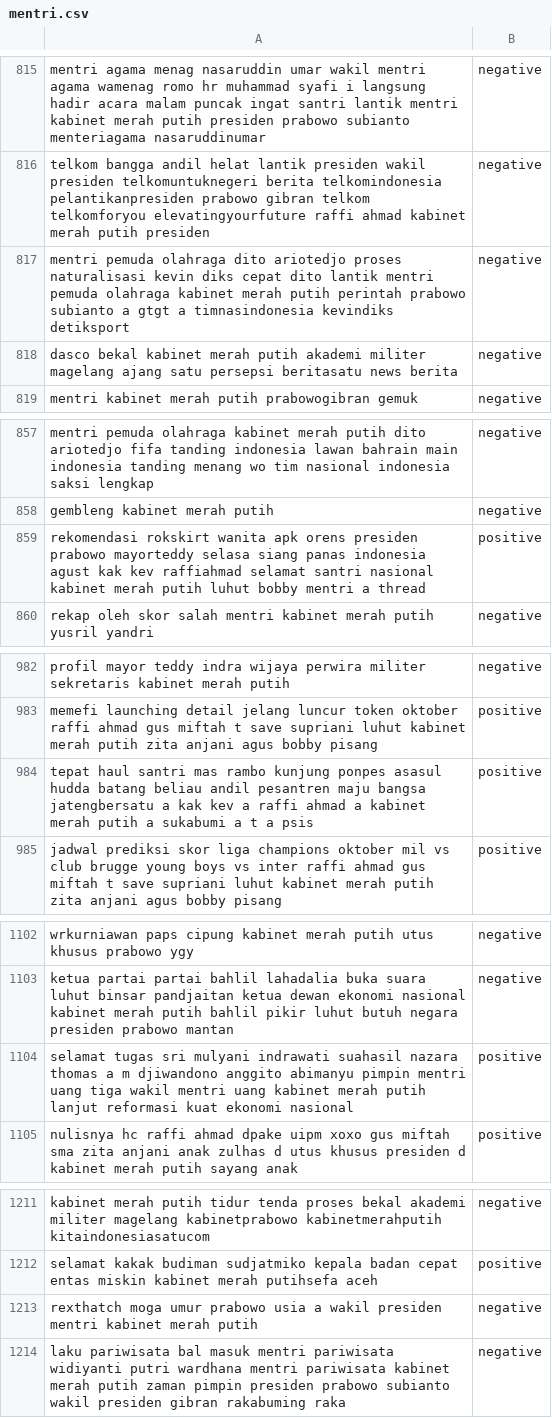
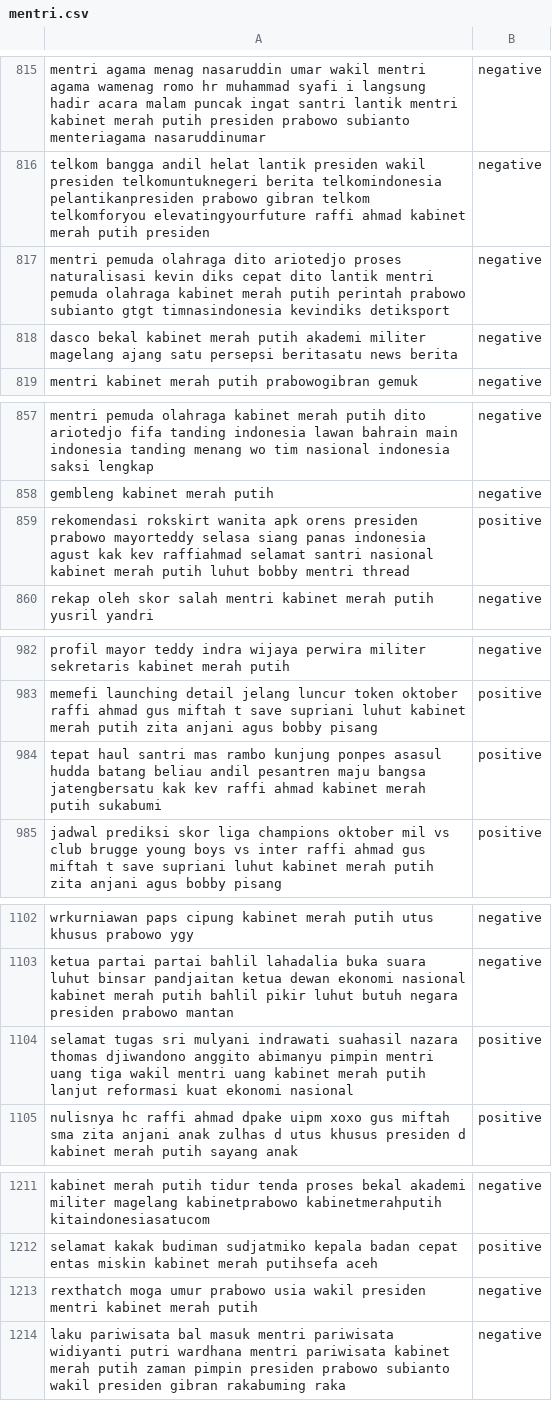
Before and after one commit to sunindadimas/TugasAkhir2, a CSV file: data/mentri.csv, drawn as a sheet; only a part is shown, gaps mark what is left out; the diff covers the shown part only.

Commit message:
Update mentri.csv

```diff
--- a/data/mentri.csv
+++ b/data/mentri.csv
@@ -816,3 +816,3 @@ mentri agama menag nasaruddin umar wakil mentri agama wamenag romo hr muhammad s
 telkom bangga andil helat lantik presiden wakil presiden telkomuntuknegeri berita telkomindonesia pelantikanpresiden prabowo gibran telkom telkomforyou elevatingyourfuture raffi ahmad kabinet merah putih presiden,negative
-mentri pemuda olahraga dito ariotedjo proses naturalisasi kevin diks cepat dito lantik mentri pemuda olahraga kabinet merah putih perintah prabowo subianto a gtgt a timnasindonesia kevindiks detiksport,negative
+mentri pemuda olahraga dito ariotedjo proses naturalisasi kevin diks cepat dito lantik mentri pemuda olahraga kabinet merah putih perintah prabowo subianto gtgt timnasindonesia kevindiks detiksport,negative
 dasco bekal kabinet merah putih akademi militer magelang ajang satu persepsi beritasatu news berita,negative
@@ -858,3 +858,3 @@ mentri pemuda olahraga kabinet merah putih dito ariotedjo fifa tanding indonesia
 gembleng kabinet merah putih,negative
-rekomendasi rokskirt wanita apk orens presiden prabowo mayorteddy selasa siang panas indonesia agust kak kev raffiahmad selamat santri nasional kabinet merah putih luhut bobby mentri a thread,positive
+rekomendasi rokskirt wanita apk orens presiden prabowo mayorteddy selasa siang panas indonesia agust kak kev raffiahmad selamat santri nasional kabinet merah putih luhut bobby mentri thread,positive
 rekap oleh skor salah mentri kabinet merah putih yusril yandri,negative
@@ -983,3 +983,3 @@ profil mayor teddy indra wijaya perwira militer sekretaris kabinet merah putih,n
 memefi launching detail jelang luncur token oktober raffi ahmad gus miftah t save supriani luhut kabinet merah putih zita anjani agus bobby pisang,positive
-tepat haul santri mas rambo kunjung ponpes asasul hudda batang beliau andil pesantren maju bangsa jatengbersatu a kak kev a raffi ahmad a kabinet merah putih a sukabumi a t a psis,positive
+tepat haul santri mas rambo kunjung ponpes asasul hudda batang beliau andil pesantren maju bangsa jatengbersatu kak kev raffi ahmad kabinet merah putih sukabumi,positive
 jadwal prediksi skor liga champions oktober mil vs club brugge young boys vs inter raffi ahmad gus miftah t save supriani luhut kabinet merah putih zita anjani agus bobby pisang,positive
@@ -1103,3 +1103,3 @@ wrkurniawan paps cipung kabinet merah putih utus khusus prabowo ygy,negative
 ketua partai partai bahlil lahadalia buka suara luhut binsar pandjaitan ketua dewan ekonomi nasional kabinet merah putih bahlil pikir luhut butuh negara presiden prabowo mantan,negative
-selamat tugas sri mulyani indrawati suahasil nazara thomas a m djiwandono anggito abimanyu pimpin mentri uang tiga wakil mentri uang kabinet merah putih lanjut reformasi kuat ekonomi nasional,positive
+selamat tugas sri mulyani indrawati suahasil nazara thomas djiwandono anggito abimanyu pimpin mentri uang tiga wakil mentri uang kabinet merah putih lanjut reformasi kuat ekonomi nasional,positive
 nulisnya hc raffi ahmad dpake uipm xoxo gus miftah sma zita anjani anak zulhas d utus khusus presiden d kabinet merah putih sayang anak,positive
@@ -1212,3 +1212,3 @@ kabinet merah putih tidur tenda proses bekal akademi militer magelang kabinetpra
 selamat kakak budiman sudjatmiko kepala badan cepat entas miskin kabinet merah putihsefa aceh,positive
-rexthatch moga umur prabowo usia a wakil presiden mentri kabinet merah putih,negative
+rexthatch moga umur prabowo usia wakil presiden mentri kabinet merah putih,negative
 laku pariwisata bal masuk mentri pariwisata widiyanti putri wardhana mentri pariwisata kabinet merah putih zaman pimpin presiden prabowo subianto wakil presiden gibran rakabuming raka,negative
```
Also changed, not shown: 12 edited cells elsewhere in this file.
